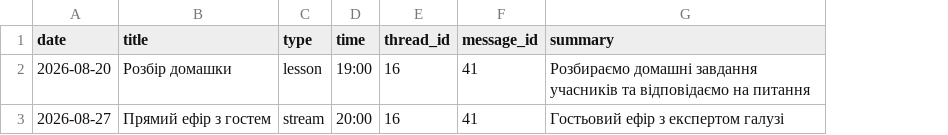
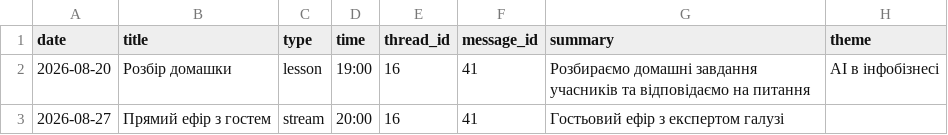
Before and after one commit to git-royka/gitproject, a CSV file: the-infobusiness/events-template.csv, drawn as a sheet; the diff names each change by its address in the sheet, - before the commit and + after, or states it on an @@ line.

```diff
--- a/the-infobusiness/events-template.csv
+++ b/the-infobusiness/events-template.csv
+column H (theme), row 2: АІ в інфобізнесі
```
Also changed, not shown: 1 other file.
